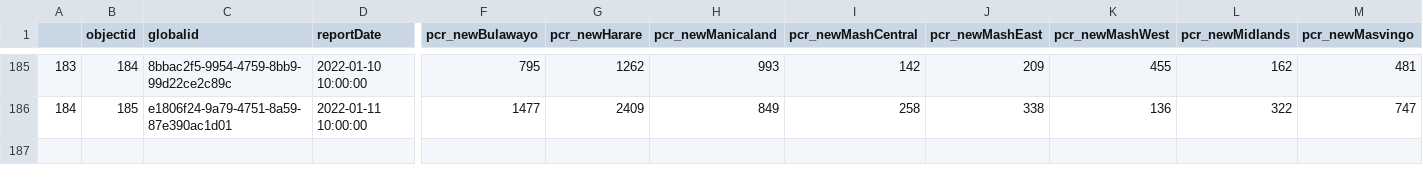
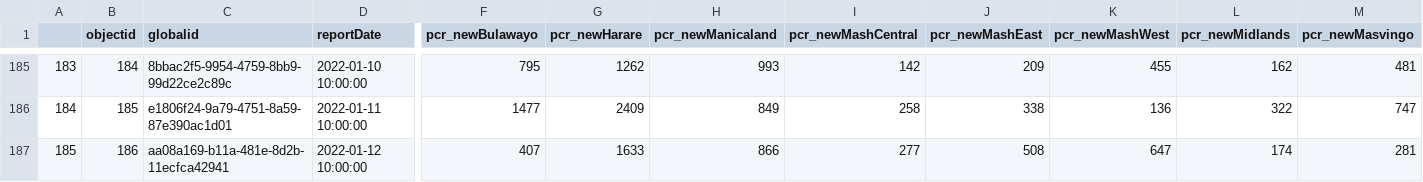
Before and after one commit to African-Surveyors-Connect/Zimbabwe-COVID-19-Data, a CSV file: time_series_data/daily_provincial_records.csv, drawn as a sheet; only a part is shown, gaps mark what is left out; rows hold the shown columns only; the diff names each change by its address in the sheet, - before the commit and + after, or states it on an @@ line.

Commit message:
latest-data

```diff
--- a/time_series_data/daily_provincial_records.csv
+++ b/time_series_data/daily_provincial_records.csv
+row 187: 185 | 186 | aa08a169-b11a-481e-8d2b-11ecfca42941 | 2022-01-12 10:00:00 | 407 | 1633 | 866 | 277 | 508 | 647 | 174 | 281
```
Also changed, not shown: Provincial/current_prov_stats.csv, time_series_data/daily_cumulative_records.csv, 3 other files.
